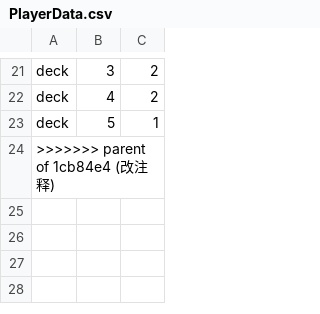
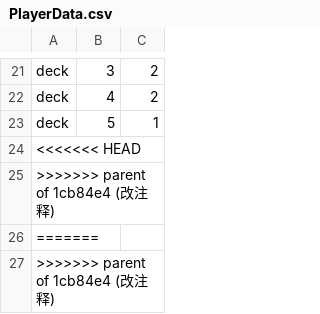
Before and after one commit to Monodytheone/CardGame, a CSV file: CardGame/Assets/Datas/PlayerData.csv, drawn as a sheet; only a part is shown, gaps mark what is left out; the diff names each change by its address in the sheet, - before the commit and + after, or states it on an @@ line.

```diff
--- a/CardGame/Assets/Datas/PlayerData.csv
+++ b/CardGame/Assets/Datas/PlayerData.csv
+row 24: <<<<<<< HEAD
+row 25: >>>>>>> parent of 1cb84e4 (改注释)
+row 26: =======
```
